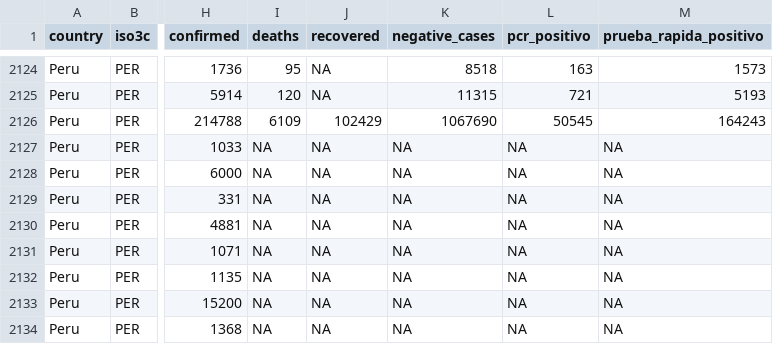
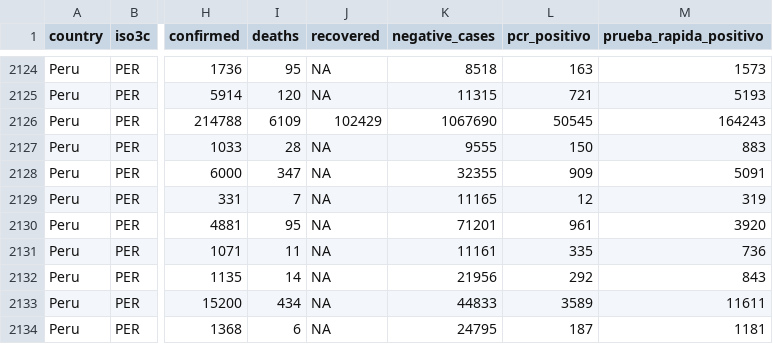
Before and after one commit to jmcastagnetto/covid-19-peru-data, a CSV file: datos/covid-19-peru-data-con-ubigeos.csv, drawn as a sheet; only a part is shown, gaps mark what is left out; the diff covers the shown part only; the diff names each change by its address in the sheet, - before the commit and + after, or states it on an @@ line.

```diff
--- a/datos/covid-19-peru-data-con-ubigeos.csv
+++ b/datos/covid-19-peru-data-con-ubigeos.csv
-I2127 (deaths): NA
+I2127 (deaths): 28
-K2127 (negative_cases): NA
+K2127 (negative_cases): 9555
-L2127 (pcr_positivo): NA
+L2127 (pcr_positivo): 150
-M2127 (prueba_rapida_positivo): NA
+M2127 (prueba_rapida_positivo): 883
-I2128 (deaths): NA
+I2128 (deaths): 347
-K2128 (negative_cases): NA
+K2128 (negative_cases): 32355
-L2128 (pcr_positivo): NA
+L2128 (pcr_positivo): 909
-M2128 (prueba_rapida_positivo): NA
+M2128 (prueba_rapida_positivo): 5091
-I2129 (deaths): NA
+I2129 (deaths): 7
-K2129 (negative_cases): NA
+K2129 (negative_cases): 11165
-L2129 (pcr_positivo): NA
+L2129 (pcr_positivo): 12
-M2129 (prueba_rapida_positivo): NA
+M2129 (prueba_rapida_positivo): 319
-I2130 (deaths): NA
+I2130 (deaths): 95
-K2130 (negative_cases): NA
+K2130 (negative_cases): 71201
-L2130 (pcr_positivo): NA
+L2130 (pcr_positivo): 961
-M2130 (prueba_rapida_positivo): NA
+M2130 (prueba_rapida_positivo): 3920
-I2131 (deaths): NA
+I2131 (deaths): 11
-K2131 (negative_cases): NA
+K2131 (negative_cases): 11161
-L2131 (pcr_positivo): NA
+L2131 (pcr_positivo): 335
-M2131 (prueba_rapida_positivo): NA
+M2131 (prueba_rapida_positivo): 736
-I2132 (deaths): NA
+I2132 (deaths): 14
-K2132 (negative_cases): NA
+K2132 (negative_cases): 21956
-L2132 (pcr_positivo): NA
+L2132 (pcr_positivo): 292
-M2132 (prueba_rapida_positivo): NA
+M2132 (prueba_rapida_positivo): 843
-I2133 (deaths): NA
+I2133 (deaths): 434
-K2133 (negative_cases): NA
+K2133 (negative_cases): 44833
-L2133 (pcr_positivo): NA
+L2133 (pcr_positivo): 3589
-M2133 (prueba_rapida_positivo): NA
+M2133 (prueba_rapida_positivo): 11611
-I2134 (deaths): NA
+I2134 (deaths): 6
-K2134 (negative_cases): NA
+K2134 (negative_cases): 24795
-L2134 (pcr_positivo): NA
+L2134 (pcr_positivo): 187
-M2134 (prueba_rapida_positivo): NA
+M2134 (prueba_rapida_positivo): 1181
```
Also changed, not shown: 71 edited cells elsewhere in this file, datos/covid-19-peru-camas-uci.csv, datos/covid-19-peru-data.csv, 16 other files.
